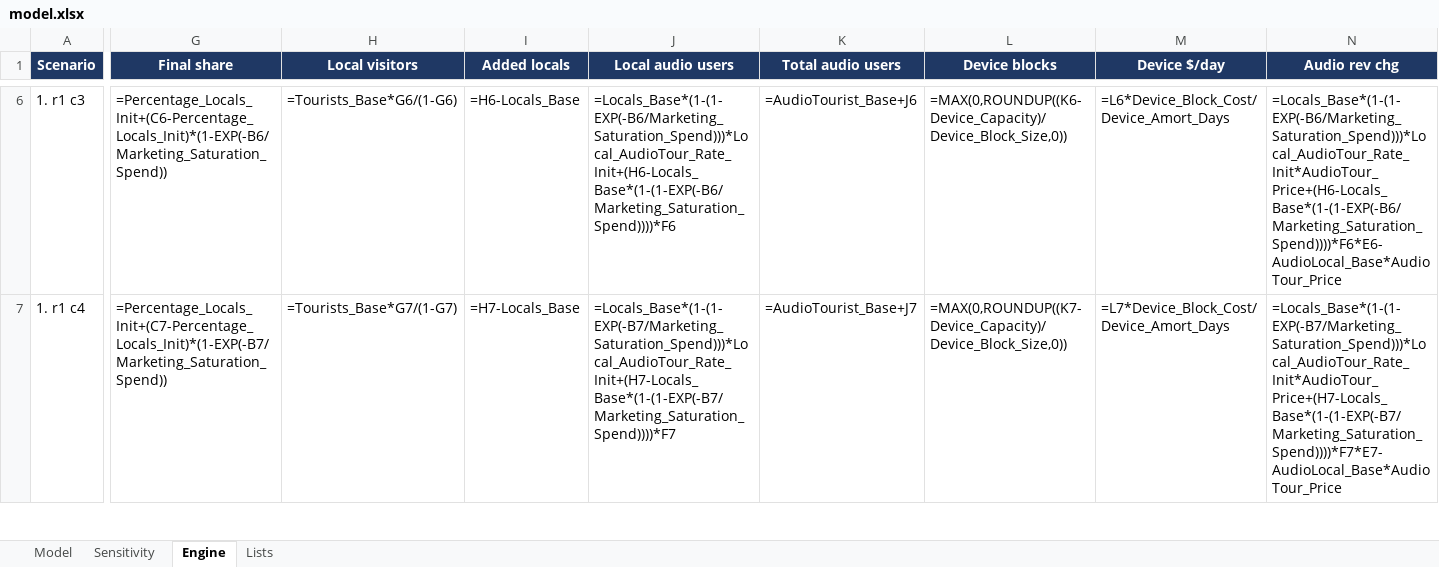
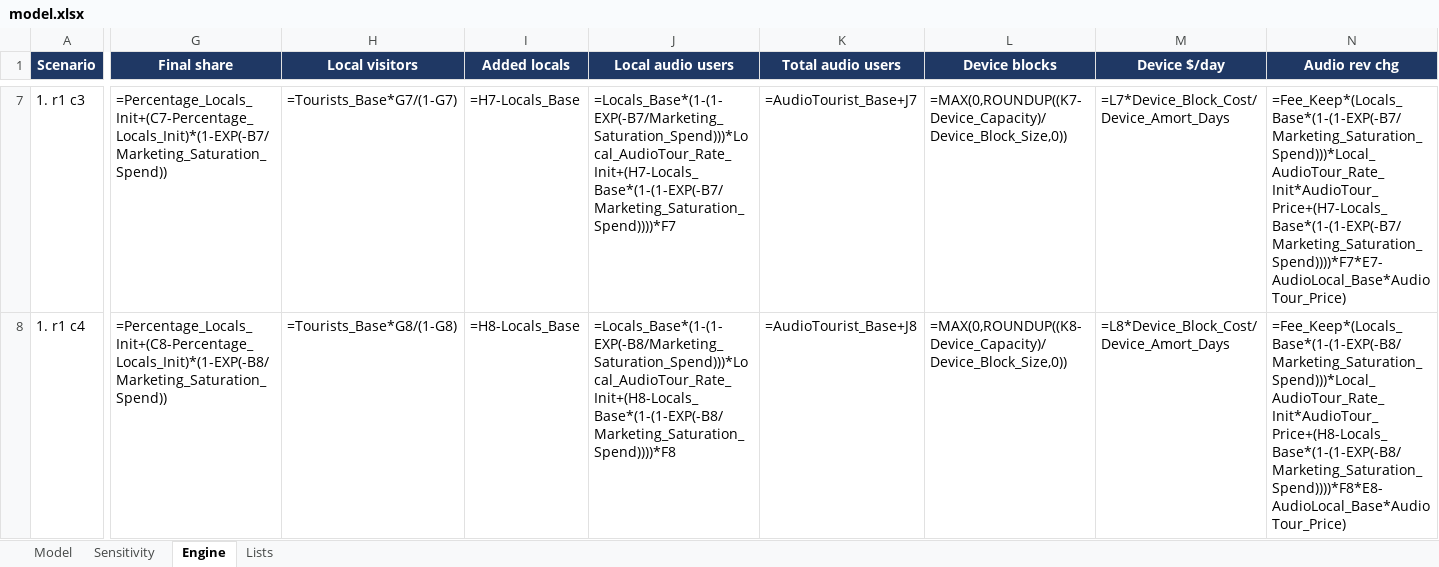
Before and after one commit to weiss-al/andrea-weiss, an Excel workbook: capabilities/economic-research/model.xlsx, sheet Engine, drawn as a sheet; only a part is shown, gaps mark what is left out; values as stored, in another font and other column widths than the file's, no borders; formulas without a stored value are shown as written; addresses are those after the commit; the diff covers the shown part only; the diff names each change by its address in the sheet, - before the commit and + after, or states it on an @@ line.

```diff
--- a/capabilities/economic-research/model.xlsx (sheet Engine)
+++ b/capabilities/economic-research/model.xlsx (sheet Engine)
-G7 (Final share): =Percentage_Locals_Init+(C6-Percentage_Locals_Init)*(1-EXP(-B6/Marketing_Saturation_Spend))
+G7 (Final share): =Percentage_Locals_Init+(C7-Percentage_Locals_Init)*(1-EXP(-B7/Marketing_Saturation_Spend))
-H7 (Local visitors): =Tourists_Base*G6/(1-G6)
+H7 (Local visitors): =Tourists_Base*G7/(1-G7)
-I7 (Added locals): =H6-Locals_Base
+I7 (Added locals): =H7-Locals_Base
-J7 (Local audio users): =Locals_Base*(1-(1-EXP(-B6/Marketing_Saturation_Spend)))*Local_AudioTour_Rate_Init+(H6-Locals_Base*(1-(1-EXP(-B6/Marketing_Saturation_Spend))))*F6
+J7 (Local audio users): =Locals_Base*(1-(1-EXP(-B7/Marketing_Saturation_Spend)))*Local_AudioTour_Rate_Init+(H7-Locals_Base*(1-(1-EXP(-B7/Marketing_Saturation_Spend))))*F7
-K7 (Total audio users): =AudioTourist_Base+J6
+K7 (Total audio users): =AudioTourist_Base+J7
-L7 (Device blocks): =MAX(0,ROUNDUP((K6-Device_Capacity)/Device_Block_Size,0))
+L7 (Device blocks): =MAX(0,ROUNDUP((K7-Device_Capacity)/Device_Block_Size,0))
-M7 (Device $/day): =L6*Device_Block_Cost/Device_Amort_Days
+M7 (Device $/day): =L7*Device_Block_Cost/Device_Amort_Days
-N7 (Audio rev chg): =Locals_Base*(1-(1-EXP(-B6/Marketing_Saturation_Spend)))*Local_AudioTour_Rate_Init*AudioTour_Price+(H6-Locals_Base*(1-(1-EXP(-B6/Marketing_Saturation_Spend))))*F6*E6-AudioLocal_Base*AudioTour_Price
+N7 (Audio rev chg): =Fee_Keep*(Locals_Base*(1-(1-EXP(-B7/Marketing_Saturation_Spend)))*Local_AudioTour_Rate_Init*AudioTour_Price+(H7-Locals_Base*(1-(1-EXP(-B7/Marketing_Saturation_Spend))))*F7*E7-AudioLocal_Base*AudioTour_Price)
-G8 (Final share): =Percentage_Locals_Init+(C7-Percentage_Locals_Init)*(1-EXP(-B7/Marketing_Saturation_Spend))
+G8 (Final share): =Percentage_Locals_Init+(C8-Percentage_Locals_Init)*(1-EXP(-B8/Marketing_Saturation_Spend))
-H8 (Local visitors): =Tourists_Base*G7/(1-G7)
+H8 (Local visitors): =Tourists_Base*G8/(1-G8)
-I8 (Added locals): =H7-Locals_Base
+I8 (Added locals): =H8-Locals_Base
-J8 (Local audio users): =Locals_Base*(1-(1-EXP(-B7/Marketing_Saturation_Spend)))*Local_AudioTour_Rate_Init+(H7-Locals_Base*(1-(1-EXP(-B7/Marketing_Saturation_Spend))))*F7
+J8 (Local audio users): =Locals_Base*(1-(1-EXP(-B8/Marketing_Saturation_Spend)))*Local_AudioTour_Rate_Init+(H8-Locals_Base*(1-(1-EXP(-B8/Marketing_Saturation_Spend))))*F8
-K8 (Total audio users): =AudioTourist_Base+J7
+K8 (Total audio users): =AudioTourist_Base+J8
-L8 (Device blocks): =MAX(0,ROUNDUP((K7-Device_Capacity)/Device_Block_Size,0))
+L8 (Device blocks): =MAX(0,ROUNDUP((K8-Device_Capacity)/Device_Block_Size,0))
-M8 (Device $/day): =L7*Device_Block_Cost/Device_Amort_Days
+M8 (Device $/day): =L8*Device_Block_Cost/Device_Amort_Days
-N8 (Audio rev chg): =Locals_Base*(1-(1-EXP(-B7/Marketing_Saturation_Spend)))*Local_AudioTour_Rate_Init*AudioTour_Price+(H7-Locals_Base*(1-(1-EXP(-B7/Marketing_Saturation_Spend))))*F7*E7-AudioLocal_Base*AudioTour_Price
+N8 (Audio rev chg): =Fee_Keep*(Locals_Base*(1-(1-EXP(-B8/Marketing_Saturation_Spend)))*Local_AudioTour_Rate_Init*AudioTour_Price+(H8-Locals_Base*(1-(1-EXP(-B8/Marketing_Saturation_Spend))))*F8*E8-AudioLocal_Base*AudioTour_Price)
```
Also changed, not shown: 1 added row and 1954 edited cells elsewhere in this sheet, sheet Sensitivity, sheet Model, 1 other file.
